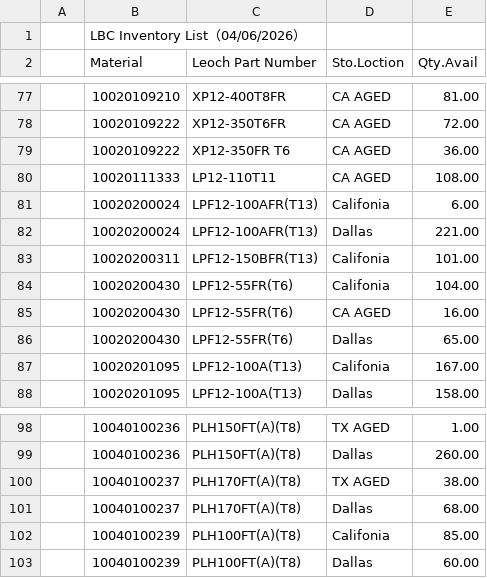
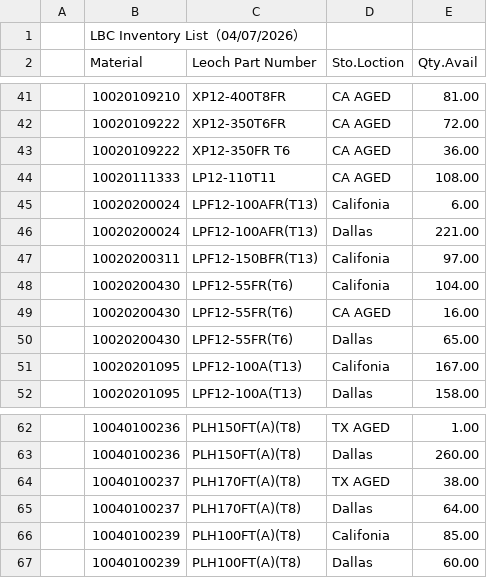
Before and after one commit to LeochBattery/Leoch-Inventory, a CSV file: Inventory.csv, drawn as a sheet; only a part is shown, gaps mark what is left out; the diff covers the shown part only.

Commit message:
Add files via upload

```diff
--- a/Inventory.csv
+++ b/Inventory.csv
@@ -1,2 +1,2 @@
-,LBC Inventory List（04/06/2026）,,,,,,,
+,LBC Inventory List（04/07/2026）,,,,,,,
 ,Material,Leoch Part Number,Sto.Loction,Qty.Avail,,,,
@@ -82,3 +46,3 @@
 ,10020200024,LPF12-100AFR(T13),Dallas,221.00,,,,
-,10020200311,LPF12-150BFR(T13),Califonia,101.00,,,,
+,10020200311,LPF12-150BFR(T13),Califonia,97.00,,,,
 ,10020200430,LPF12-55FR(T6),Califonia,104.00,,,,
@@ -100,3 +64,3 @@
 ,10040100237,PLH170FT(A)(T8),TX AGED,38.00,,,,
-,10040100237,PLH170FT(A)(T8),Dallas,68.00,,,,
+,10040100237,PLH170FT(A)(T8),Dallas,64.00,,,,
 ,10040100239,PLH100FT(A)(T8),Califonia,85.00,,,,
```
Also changed, not shown: 1 removed row and 35 moved rows elsewhere in this file.
